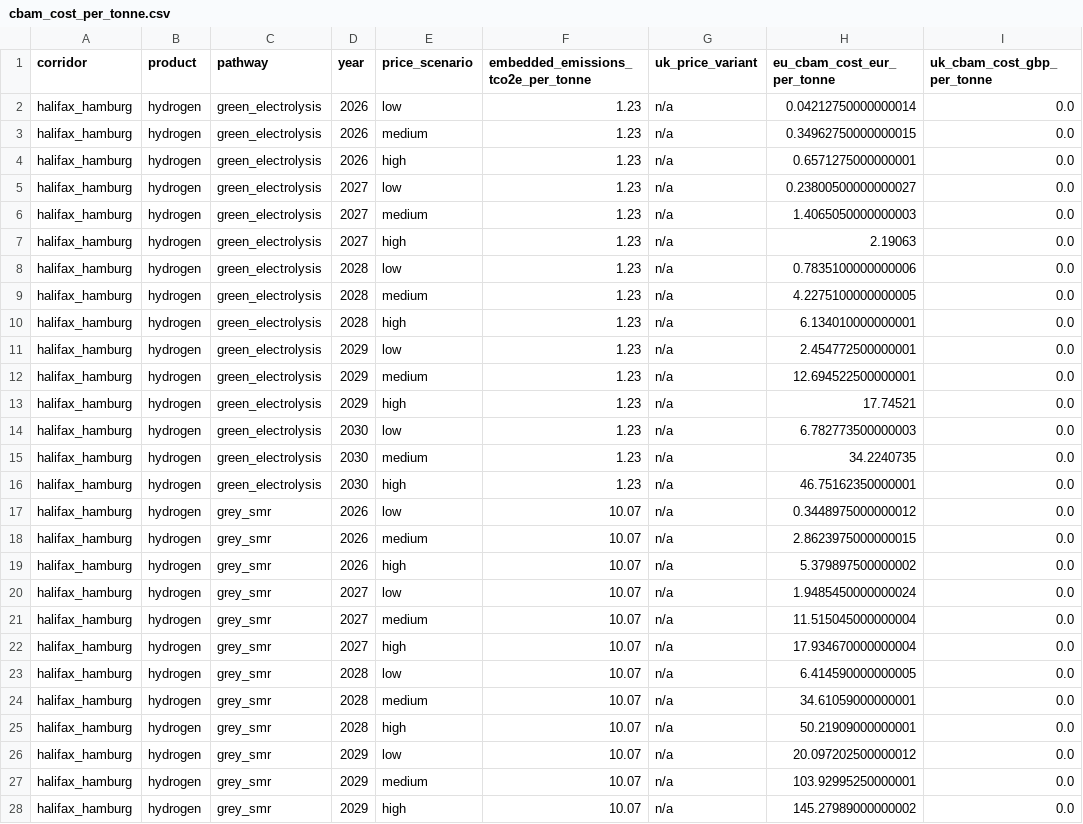
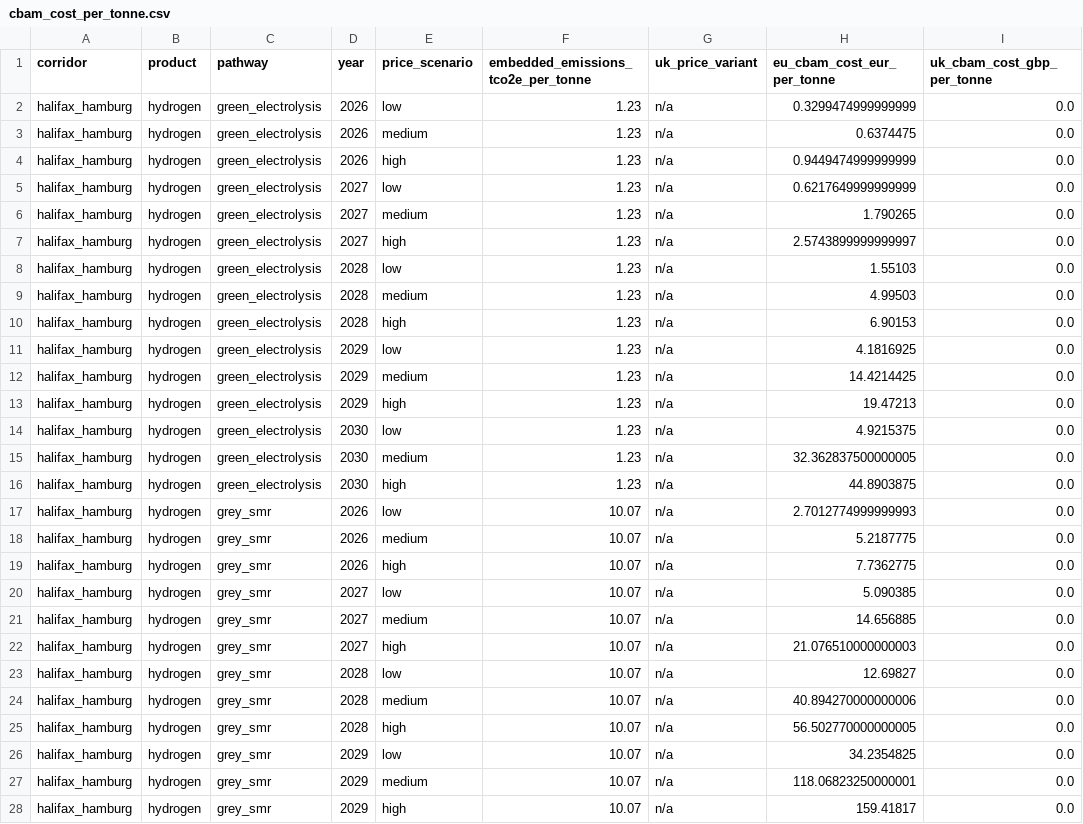
Before and after one commit to Samir-Abuisneneh/cbam-dashboard, a CSV file: cbam_model/outputs/cbam_cost_per_tonne.csv, drawn as a sheet; only a part is shown; the diff covers the shown part only.

Commit message:
Fix stale Canada origin carbon price and add political-economy case study
CAD 110/tCO2e flat was an extrapolation from a December 2020 escalation
plan Canada abandoned, never checked against a primary source. Alex
(Student 4) supplied a timeline showing the real path: Bill C-4 (12 Mar
2026) permanently repealed the consumer carbon charge but left the
industrial Output-Based Pricing System in place, and a revised price
path was published 15 May 2026 (CAD 95 in 2026, flat 100 through 2029,
115 in 2030).

Also fixes a second bug this exposed: the model had no year-varying
origin carbon price mechanism at all, so even a correct figure would
have silently repeated across every year 2026-2030 in both the batch
model (runner.py) and the interactive dashboard. Implemented as
regulatory_constants.origin_carbon_price_eur(corridor, year), with new
tests locking in the schedule and that the CBAM matrix actually varies
by year rather than reusing the flat baseline. Outputs regenerated.

Adds docs/political_economy_canada.md, applying the assigned
political-economy research task to this timeline: Canada doesn't fit
the volatile-US or stable-EU/UK/China poles cleanly, since the
consumer half of its carbon pricing law was repealed despite surviving
a Supreme Court challenge while the industrial half (the one that
matters to this model) was cut back but kept alive. Framed as
institutional layering for the Institutional Theory section of the
theoretical framework.

```diff
--- a/cbam_model/outputs/cbam_cost_per_tonne.csv
+++ b/cbam_model/outputs/cbam_cost_per_tonne.csv
@@ -1,28 +1,28 @@
 corridor,product,pathway,year,price_scenario,embedded_emissions_tco2e_per_tonne,uk_price_variant,eu_cbam_cost_eur_per_tonne,uk_cbam_cost_gbp_per_tonne
-halifax_hamburg,hydrogen,green_electrolysis,2026,low,1.23,n/a,0.04212750000000014,0.0
-halifax_hamburg,hydrogen,green_electrolysis,2026,medium,1.23,n/a,0.34962750000000015,0.0
-halifax_hamburg,hydrogen,green_electrolysis,2026,high,1.23,n/a,0.6571275000000001,0.0
-halifax_hamburg,hydrogen,green_electrolysis,2027,low,1.23,n/a,0.23800500000000027,0.0
-halifax_hamburg,hydrogen,green_electrolysis,2027,medium,1.23,n/a,1.4065050000000003,0.0
-halifax_hamburg,hydrogen,green_electrolysis,2027,high,1.23,n/a,2.19063,0.0
-halifax_hamburg,hydrogen,green_electrolysis,2028,low,1.23,n/a,0.7835100000000006,0.0
-halifax_hamburg,hydrogen,green_electrolysis,2028,medium,1.23,n/a,4.2275100000000005,0.0
-halifax_hamburg,hydrogen,green_electrolysis,2028,high,1.23,n/a,6.134010000000001,0.0
-halifax_hamburg,hydrogen,green_electrolysis,2029,low,1.23,n/a,2.454772500000001,0.0
-halifax_hamburg,hydrogen,green_electrolysis,2029,medium,1.23,n/a,12.694522500000001,0.0
-halifax_hamburg,hydrogen,green_electrolysis,2029,high,1.23,n/a,17.74521,0.0
-halifax_hamburg,hydrogen,green_electrolysis,2030,low,1.23,n/a,6.782773500000003,0.0
-halifax_hamburg,hydrogen,green_electrolysis,2030,medium,1.23,n/a,34.2240735,0.0
-halifax_hamburg,hydrogen,green_electrolysis,2030,high,1.23,n/a,46.75162350000001,0.0
-halifax_hamburg,hydrogen,grey_smr,2026,low,10.07,n/a,0.3448975000000012,0.0
-halifax_hamburg,hydrogen,grey_smr,2026,medium,10.07,n/a,2.8623975000000015,0.0
-halifax_hamburg,hydrogen,grey_smr,2026,high,10.07,n/a,5.379897500000002,0.0
-halifax_hamburg,hydrogen,grey_smr,2027,low,10.07,n/a,1.9485450000000024,0.0
-halifax_hamburg,hydrogen,grey_smr,2027,medium,10.07,n/a,11.515045000000004,0.0
-halifax_hamburg,hydrogen,grey_smr,2027,high,10.07,n/a,17.934670000000004,0.0
-halifax_hamburg,hydrogen,grey_smr,2028,low,10.07,n/a,6.414590000000005,0.0
-halifax_hamburg,hydrogen,grey_smr,2028,medium,10.07,n/a,34.61059000000001,0.0
-halifax_hamburg,hydrogen,grey_smr,2028,high,10.07,n/a,50.21909000000001,0.0
-halifax_hamburg,hydrogen,grey_smr,2029,low,10.07,n/a,20.097202500000012,0.0
-halifax_hamburg,hydrogen,grey_smr,2029,medium,10.07,n/a,103.92995250000001,0.0
-halifax_hamburg,hydrogen,grey_smr,2029,high,10.07,n/a,145.27989000000002,0.0
+halifax_hamburg,hydrogen,green_electrolysis,2026,low,1.23,n/a,0.3299474999999999,0.0
+halifax_hamburg,hydrogen,green_electrolysis,2026,medium,1.23,n/a,0.6374475,0.0
+halifax_hamburg,hydrogen,green_electrolysis,2026,high,1.23,n/a,0.9449474999999999,0.0
+halifax_hamburg,hydrogen,green_electrolysis,2027,low,1.23,n/a,0.6217649999999999,0.0
+halifax_hamburg,hydrogen,green_electrolysis,2027,medium,1.23,n/a,1.790265,0.0
+halifax_hamburg,hydrogen,green_electrolysis,2027,high,1.23,n/a,2.5743899999999997,0.0
+halifax_hamburg,hydrogen,green_electrolysis,2028,low,1.23,n/a,1.55103,0.0
+halifax_hamburg,hydrogen,green_electrolysis,2028,medium,1.23,n/a,4.99503,0.0
+halifax_hamburg,hydrogen,green_electrolysis,2028,high,1.23,n/a,6.90153,0.0
+halifax_hamburg,hydrogen,green_electrolysis,2029,low,1.23,n/a,4.1816925,0.0
+halifax_hamburg,hydrogen,green_electrolysis,2029,medium,1.23,n/a,14.4214425,0.0
+halifax_hamburg,hydrogen,green_electrolysis,2029,high,1.23,n/a,19.47213,0.0
+halifax_hamburg,hydrogen,green_electrolysis,2030,low,1.23,n/a,4.9215375,0.0
+halifax_hamburg,hydrogen,green_electrolysis,2030,medium,1.23,n/a,32.362837500000005,0.0
+halifax_hamburg,hydrogen,green_electrolysis,2030,high,1.23,n/a,44.8903875,0.0
+halifax_hamburg,hydrogen,grey_smr,2026,low,10.07,n/a,2.7012774999999993,0.0
+halifax_hamburg,hydrogen,grey_smr,2026,medium,10.07,n/a,5.2187775,0.0
+halifax_hamburg,hydrogen,grey_smr,2026,high,10.07,n/a,7.7362775,0.0
+halifax_hamburg,hydrogen,grey_smr,2027,low,10.07,n/a,5.090385,0.0
+halifax_hamburg,hydrogen,grey_smr,2027,medium,10.07,n/a,14.656885,0.0
+halifax_hamburg,hydrogen,grey_smr,2027,high,10.07,n/a,21.076510000000003,0.0
+halifax_hamburg,hydrogen,grey_smr,2028,low,10.07,n/a,12.69827,0.0
+halifax_hamburg,hydrogen,grey_smr,2028,medium,10.07,n/a,40.894270000000006,0.0
+halifax_hamburg,hydrogen,grey_smr,2028,high,10.07,n/a,56.502770000000005,0.0
+halifax_hamburg,hydrogen,grey_smr,2029,low,10.07,n/a,34.2354825,0.0
+halifax_hamburg,hydrogen,grey_smr,2029,medium,10.07,n/a,118.06823250000001,0.0
+halifax_hamburg,hydrogen,grey_smr,2029,high,10.07,n/a,159.41817,0.0
```
Also changed, not shown: 78 edited cells elsewhere in this file, cbam_model/data/placeholder/emissions_table.csv, cbam_model/outputs/compliance_cost_per_tonne.csv, 8 other files.
